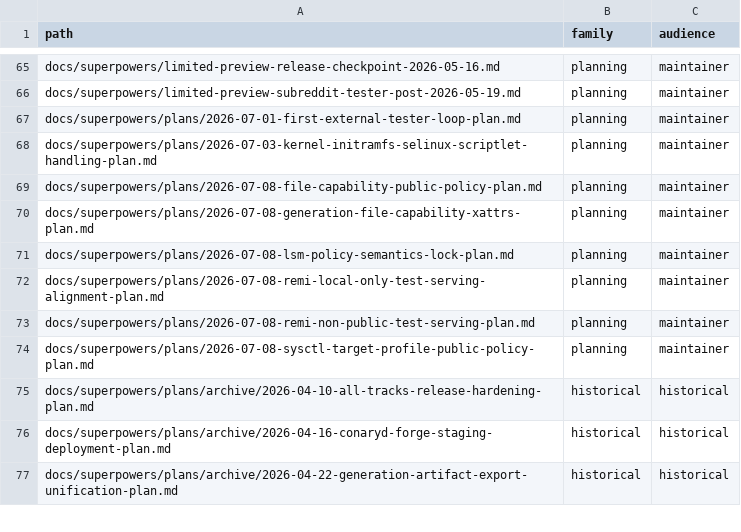
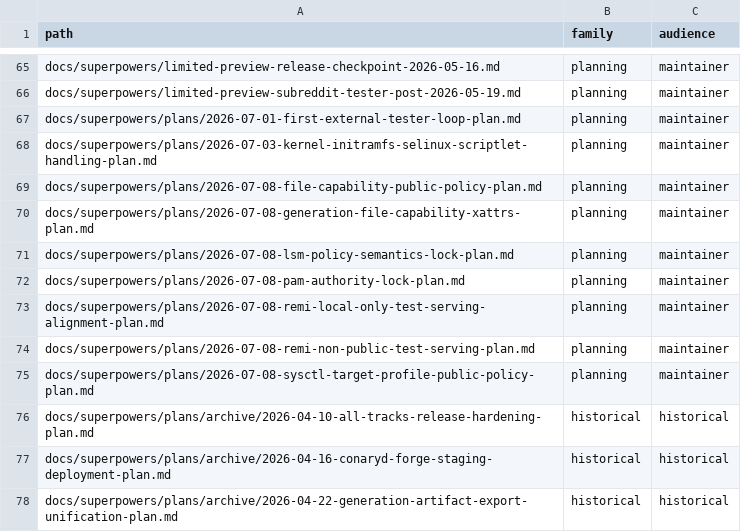
Before and after one commit to ConaryLabs/Conary, a TSV file: docs/superpowers/documentation-accuracy-audit-inventory.tsv, drawn as a sheet; only a part is shown, gaps mark what is left out; the diff names each change by its address in the sheet, - before the commit and + after, or states it on an @@ line.

```diff
--- a/docs/superpowers/documentation-accuracy-audit-inventory.tsv
+++ b/docs/superpowers/documentation-accuracy-audit-inventory.tsv
+row 72: docs/superpowers/plans/2026-07-08-pam-authority-lock-plan.md | planning | maintainer
```
Also changed, not shown: docs/superpowers/documentation-accuracy-audit-ledger.tsv, 1 other file.
